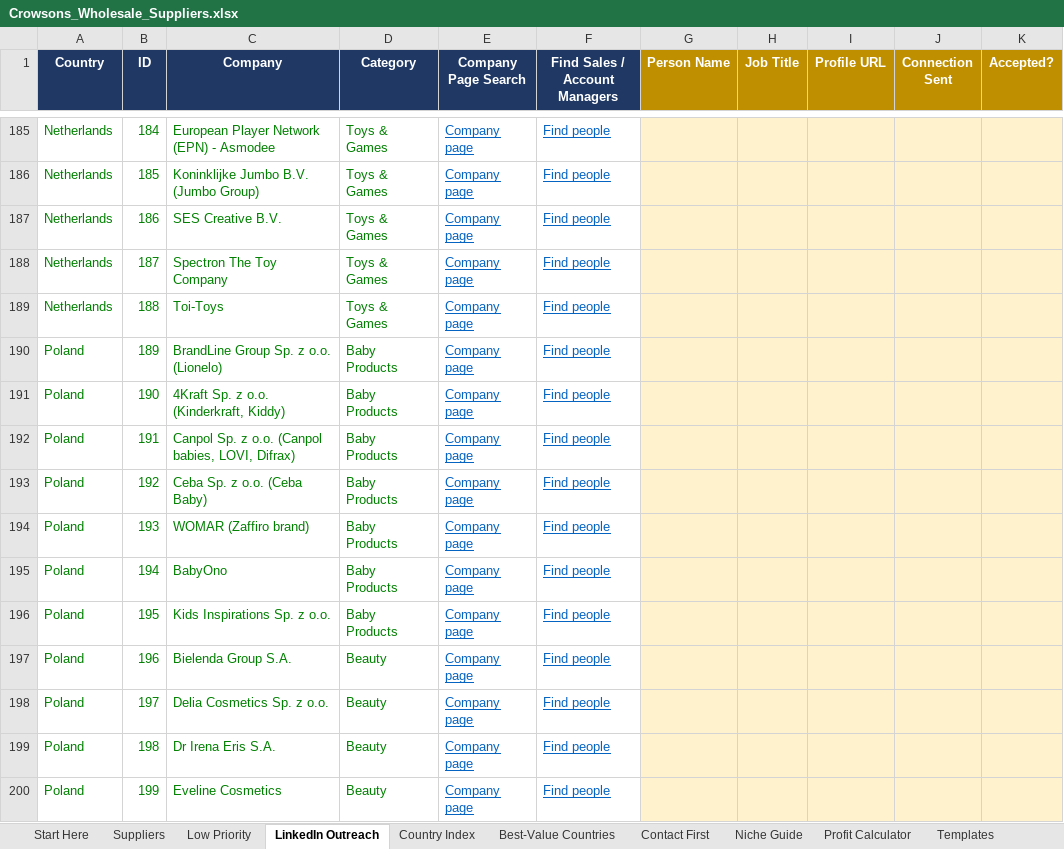
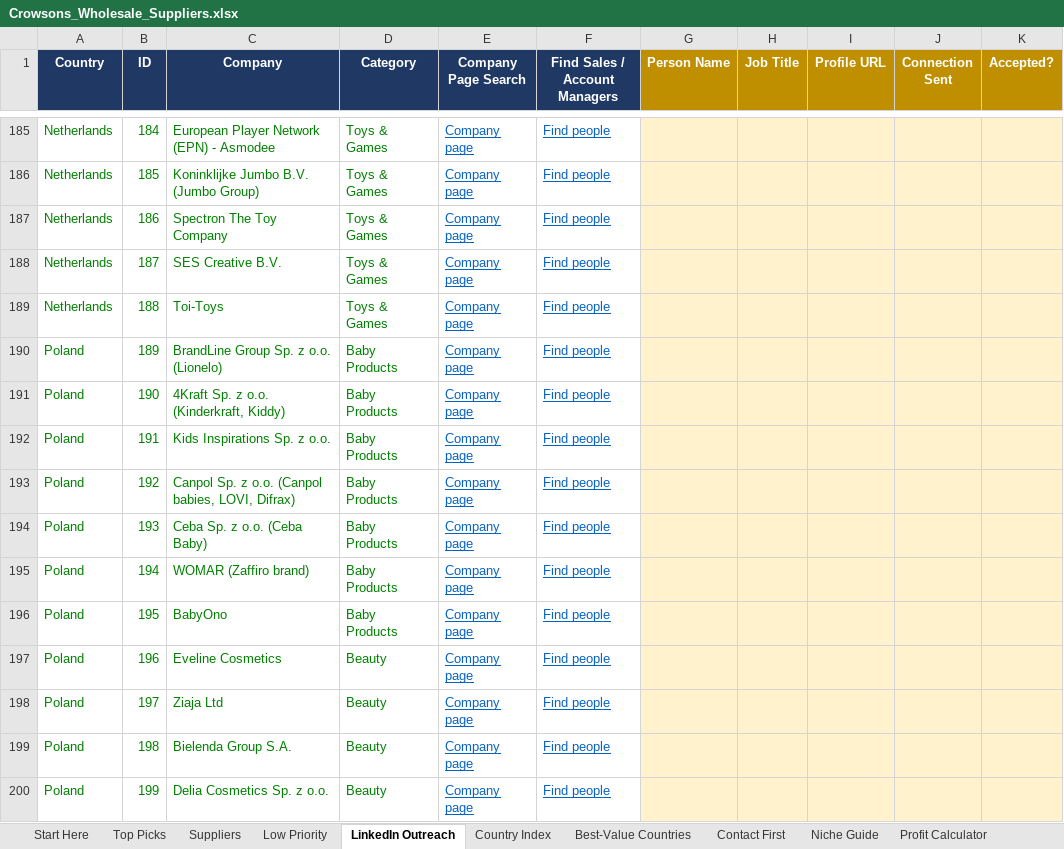
Before and after one commit to rhyscrowson/CrowsonsDistribution, an Excel workbook: sourcing/Crowsons_Wholesale_Suppliers.xlsx, sheet LinkedIn Outreach, drawn as a sheet; only a part is shown, gaps mark what is left out; values as stored, in another font and other column widths than the file's, no borders; charts and pictures not drawn; the diff covers the shown part only; the diff names each change by its address in the sheet, - before the commit and + after, or states it on an @@ line.

```diff
--- a/sourcing/Crowsons_Wholesale_Suppliers.xlsx (sheet LinkedIn Outreach)
+++ b/sourcing/Crowsons_Wholesale_Suppliers.xlsx (sheet LinkedIn Outreach)
+sheet tab: Top Picks
-C187 (Company): SES Creative B.V.
+C187 (Company): Spectron The Toy Company
-C188 (Company): Spectron The Toy Company
+C188 (Company): SES Creative B.V.
-C192 (Company): Canpol Sp. z o.o. (Canpol babies, LOVI, Difrax)
+C192 (Company): Kids Inspirations Sp. z o.o.
-C193 (Company): Ceba Sp. z o.o. (Ceba Baby)
+C193 (Company): Canpol Sp. z o.o. (Canpol babies, LOVI, Difrax)
-C194 (Company): WOMAR (Zaffiro brand)
+C194 (Company): Ceba Sp. z o.o. (Ceba Baby)
-C195 (Company): BabyOno
+C195 (Company): WOMAR (Zaffiro brand)
-C196 (Company): Kids Inspirations Sp. z o.o.
+C196 (Company): BabyOno
-C197 (Company): Bielenda Group S.A.
+C197 (Company): Eveline Cosmetics
-C198 (Company): Delia Cosmetics Sp. z o.o.
+C198 (Company): Ziaja Ltd
-C199 (Company): Dr Irena Eris S.A.
+C199 (Company): Bielenda Group S.A.
-C200 (Company): Eveline Cosmetics
+C200 (Company): Delia Cosmetics Sp. z o.o.
```
Also changed, not shown: 112 edited cells elsewhere in this sheet, sheet Suppliers, sheet Start Here, formulas that keep their value, charts or pictures, 2 other files.
